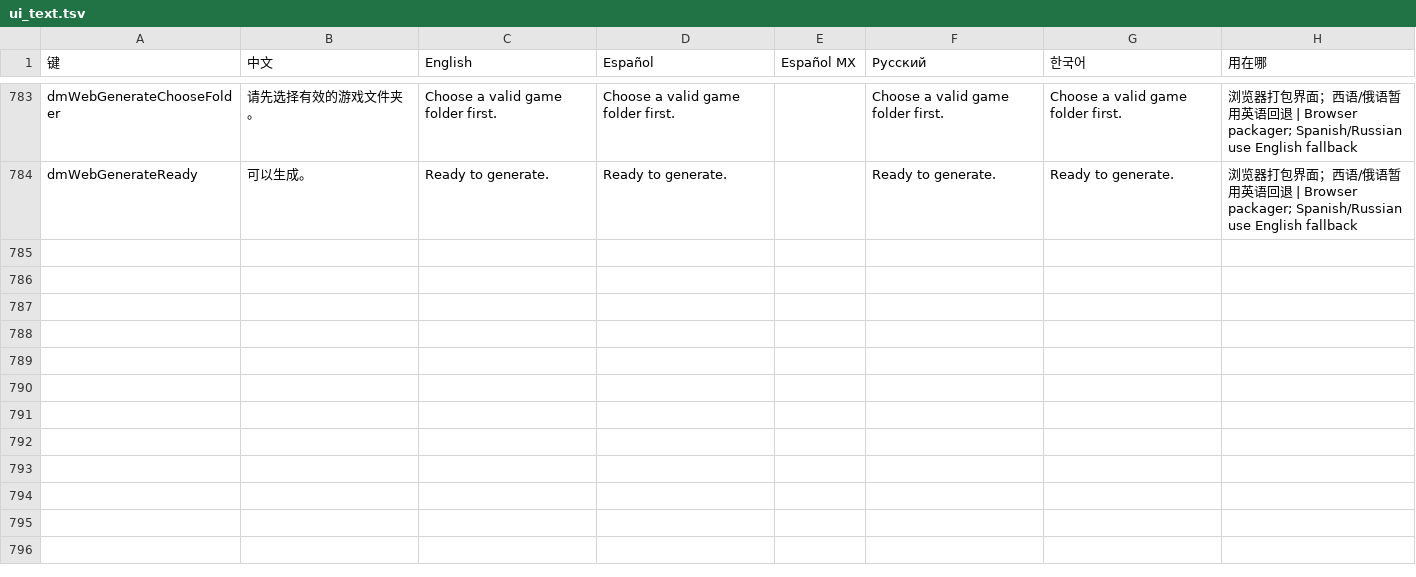
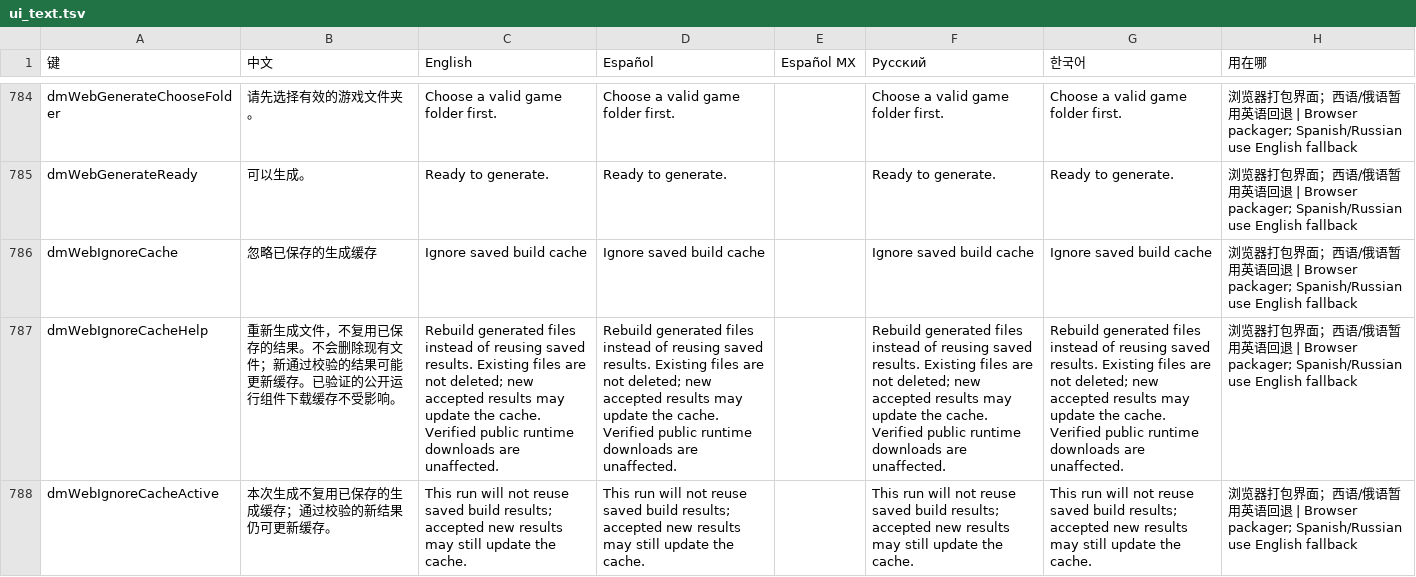
Before and after one commit to n3crosis/d2r-mobile, a TSV file: dm/i18n/ui_text.tsv, drawn as a sheet; only a part is shown, gaps mark what is left out; the diff covers the shown part only; the diff names each change by its address in the sheet, - before the commit and + after, or states it on an @@ line.

Commit message:
Cache generated outputs and parallelize bounded shader compilation

```diff
--- a/dm/i18n/ui_text.tsv
+++ b/dm/i18n/ui_text.tsv
+row 786: dmWebIgnoreCache | 忽略已保存的生成缓存 | Ignore saved build cache | Ignore saved build cache |  | Ignore saved build cache | Ignore saved build cache | 浏览器打包界面；西语/俄语暂用英语回退 | Browser packager; Spanish/Russian use English fallback
+row 787: dmWebIgnoreCacheHelp | 重新生成文件，不复用已保存的结果。不会删除现有文件；新通过校验的结果可能更新缓存。已验证的公开运行组件下载缓存不受影响。 | Rebuild generated files instead of reusing saved results. Existing files are not deleted; new accepted results may update the cache. Verified public runtime downloads are unaffected. | Rebuild generated files instead of reusing saved results. Existing files are not deleted; new accepted results may update the cache. Verified public runtime downloads are unaffected. |  | Rebuild generated files instead of reusing saved results. Existing files are not deleted; new accepted results may update the cache. Verified public runtime downloads are unaffected. | Rebuild generated files instead of reusing saved results. Existing files are not deleted; new accepted results may update the cache. Verified public runtime downloads are unaffected. | 浏览器打包界面；西语/俄语暂用英语回退 | Browser packager; Spanish/Russian use English fallback
+row 788: dmWebIgnoreCacheActive | 本次生成不复用已保存的生成缓存；通过校验的新结果仍可更新缓存。 | This run will not reuse saved build results; accepted new results may still update the cache. | This run will not reuse saved build results; accepted new results may still update the cache. |  | This run will not reuse saved build results; accepted new results may still update the cache. | This run will not reuse saved build results; accepted new results may still update the cache. | 浏览器打包界面；西语/俄语暂用英语回退 | Browser packager; Spanish/Russian use English fallback
```
Also changed, not shown: 4 added rows elsewhere in this file, 47 other files.
